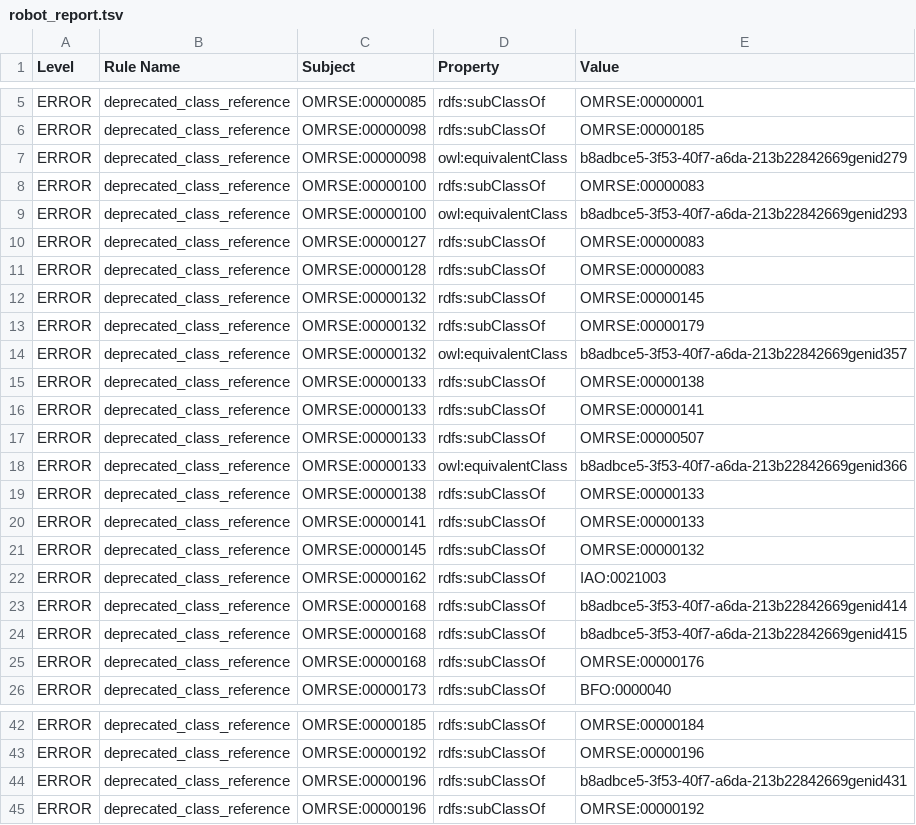
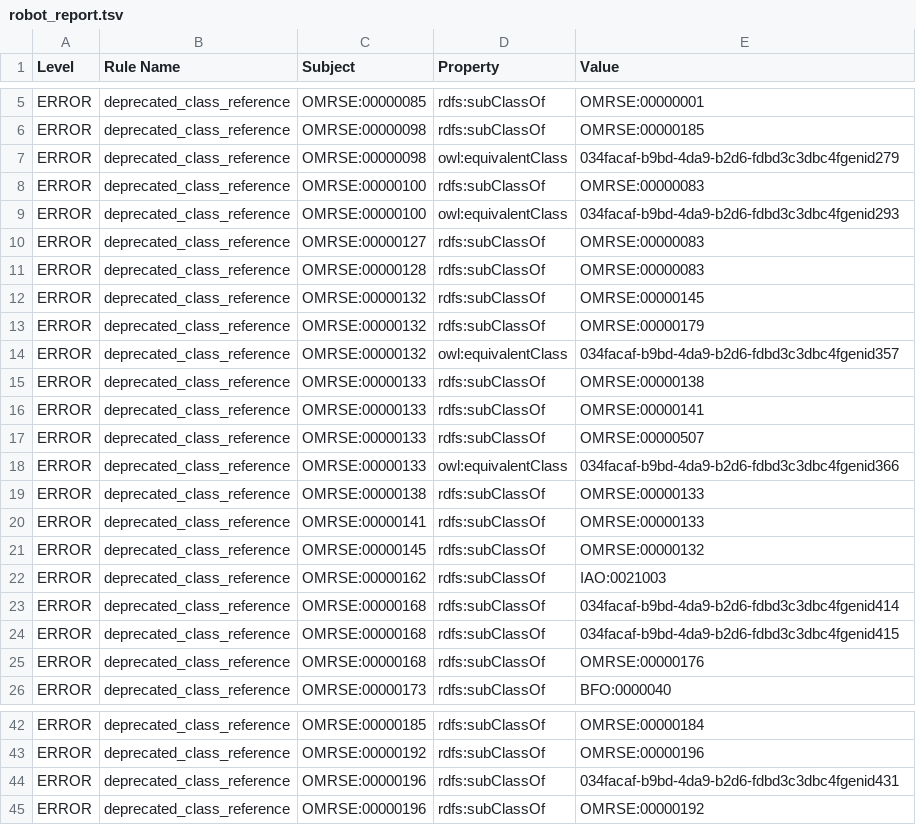
Before and after one commit to dillerm/ontology-dashboards, a TSV file: dashboard/omrse/robot_report.tsv, drawn as a sheet; only a part is shown, gaps mark what is left out.

Commit message:
Update dashboard run

```diff
--- a/dashboard/omrse/robot_report.tsv
+++ b/dashboard/omrse/robot_report.tsv
@@ -6,5 +6,5 @@ ERROR	deprecated_class_reference	OMRSE:00000085	rdfs:subClassOf	OMRSE:00000001
 ERROR	deprecated_class_reference	OMRSE:00000098	rdfs:subClassOf	OMRSE:00000185
-ERROR	deprecated_class_reference	OMRSE:00000098	owl:equivalentClass	b8adbce5-3f53-40f7-a6da-213b22842669genid279
+ERROR	deprecated_class_reference	OMRSE:00000098	owl:equivalentClass	034facaf-b9bd-4da9-b2d6-fdbd3c3dbc4fgenid279
 ERROR	deprecated_class_reference	OMRSE:00000100	rdfs:subClassOf	OMRSE:00000083
-ERROR	deprecated_class_reference	OMRSE:00000100	owl:equivalentClass	b8adbce5-3f53-40f7-a6da-213b22842669genid293
+ERROR	deprecated_class_reference	OMRSE:00000100	owl:equivalentClass	034facaf-b9bd-4da9-b2d6-fdbd3c3dbc4fgenid293
 ERROR	deprecated_class_reference	OMRSE:00000127	rdfs:subClassOf	OMRSE:00000083
@@ -13,3 +13,3 @@ ERROR	deprecated_class_reference	OMRSE:00000132	rdfs:subClassOf	OMRSE:00000145
 ERROR	deprecated_class_reference	OMRSE:00000132	rdfs:subClassOf	OMRSE:00000179
-ERROR	deprecated_class_reference	OMRSE:00000132	owl:equivalentClass	b8adbce5-3f53-40f7-a6da-213b22842669genid357
+ERROR	deprecated_class_reference	OMRSE:00000132	owl:equivalentClass	034facaf-b9bd-4da9-b2d6-fdbd3c3dbc4fgenid357
 ERROR	deprecated_class_reference	OMRSE:00000133	rdfs:subClassOf	OMRSE:00000138
@@ -17,3 +17,3 @@ ERROR	deprecated_class_reference	OMRSE:00000133	rdfs:subClassOf	OMRSE:00000141
 ERROR	deprecated_class_reference	OMRSE:00000133	rdfs:subClassOf	OMRSE:00000507
-ERROR	deprecated_class_reference	OMRSE:00000133	owl:equivalentClass	b8adbce5-3f53-40f7-a6da-213b22842669genid366
+ERROR	deprecated_class_reference	OMRSE:00000133	owl:equivalentClass	034facaf-b9bd-4da9-b2d6-fdbd3c3dbc4fgenid366
 ERROR	deprecated_class_reference	OMRSE:00000138	rdfs:subClassOf	OMRSE:00000133
@@ -22,4 +22,4 @@ ERROR	deprecated_class_reference	OMRSE:00000145	rdfs:subClassOf	OMRSE:00000132
 ERROR	deprecated_class_reference	OMRSE:00000162	rdfs:subClassOf	IAO:0021003
-ERROR	deprecated_class_reference	OMRSE:00000168	rdfs:subClassOf	b8adbce5-3f53-40f7-a6da-213b22842669genid414
-ERROR	deprecated_class_reference	OMRSE:00000168	rdfs:subClassOf	b8adbce5-3f53-40f7-a6da-213b22842669genid415
+ERROR	deprecated_class_reference	OMRSE:00000168	rdfs:subClassOf	034facaf-b9bd-4da9-b2d6-fdbd3c3dbc4fgenid414
+ERROR	deprecated_class_reference	OMRSE:00000168	rdfs:subClassOf	034facaf-b9bd-4da9-b2d6-fdbd3c3dbc4fgenid415
 ERROR	deprecated_class_reference	OMRSE:00000168	rdfs:subClassOf	OMRSE:00000176
@@ -43,3 +43,3 @@ ERROR	deprecated_class_reference	OMRSE:00000185	rdfs:subClassOf	OMRSE:00000184
 ERROR	deprecated_class_reference	OMRSE:00000192	rdfs:subClassOf	OMRSE:00000196
-ERROR	deprecated_class_reference	OMRSE:00000196	rdfs:subClassOf	b8adbce5-3f53-40f7-a6da-213b22842669genid431
+ERROR	deprecated_class_reference	OMRSE:00000196	rdfs:subClassOf	034facaf-b9bd-4da9-b2d6-fdbd3c3dbc4fgenid431
 ERROR	deprecated_class_reference	OMRSE:00000196	rdfs:subClassOf	OMRSE:00000192
```
Also changed, not shown: 15 other files.
